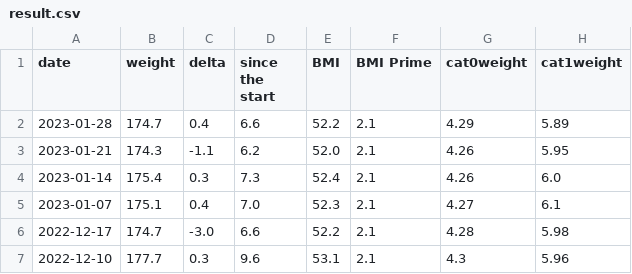
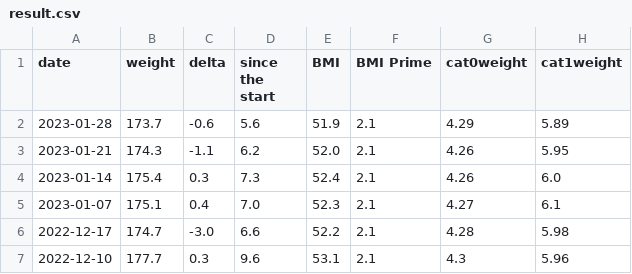
Before and after one commit to kbaikov/weight, a CSV file: result.csv, drawn as a sheet; only a part is shown.

Commit message:
2023-W05 update

```diff
--- a/result.csv
+++ b/result.csv
@@ -1,3 +1,3 @@
 date,weight,delta,since the start,BMI,BMI Prime,cat0weight,cat1weight
-2023-01-28,174.7,0.4,6.6,52.2,2.1,4.29,5.89
+2023-01-28,173.7,-0.6,5.6,51.9,2.1,4.29,5.89
 2023-01-21,174.3,-1.1,6.2,52.0,2.1,4.26,5.95
```
